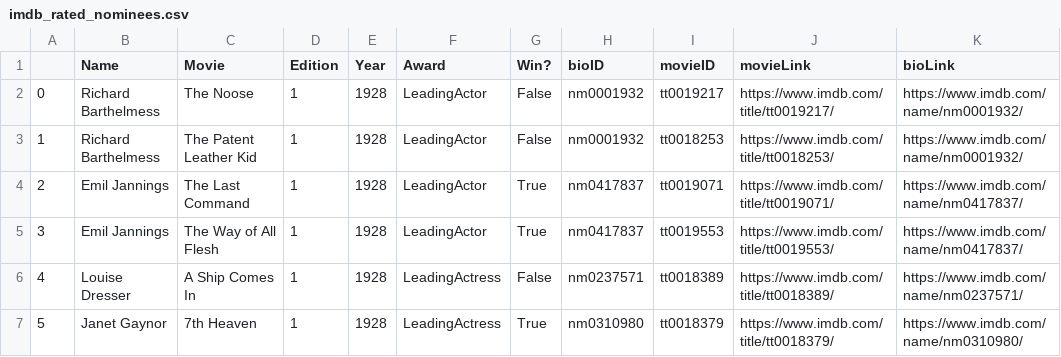
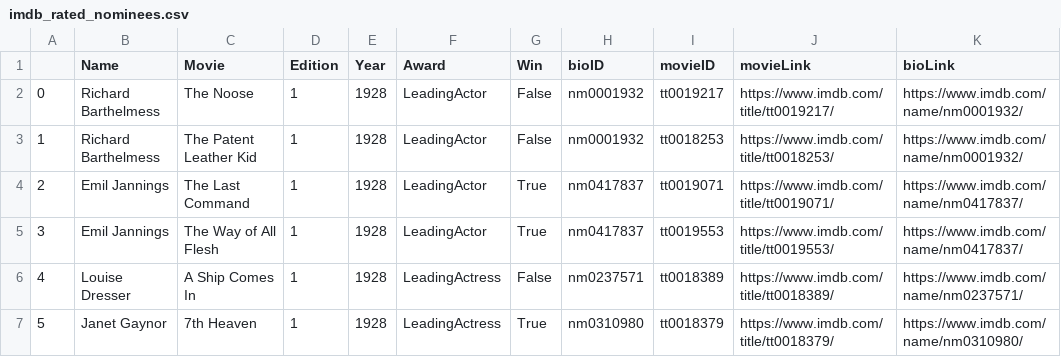
Before and after one commit to UW-CSE442-WI20/FP-oscar-nominations, a CSV file: src/imdb_rated_nominees.csv, drawn as a sheet; only a part is shown; the diff names each change by its address in the sheet, - before the commit and + after, or states it on an @@ line.

```diff
--- a/src/imdb_rated_nominees.csv
+++ b/src/imdb_rated_nominees.csv
-G1: Win?
+G1: Win
```
Also changed, not shown: 3 other files.
